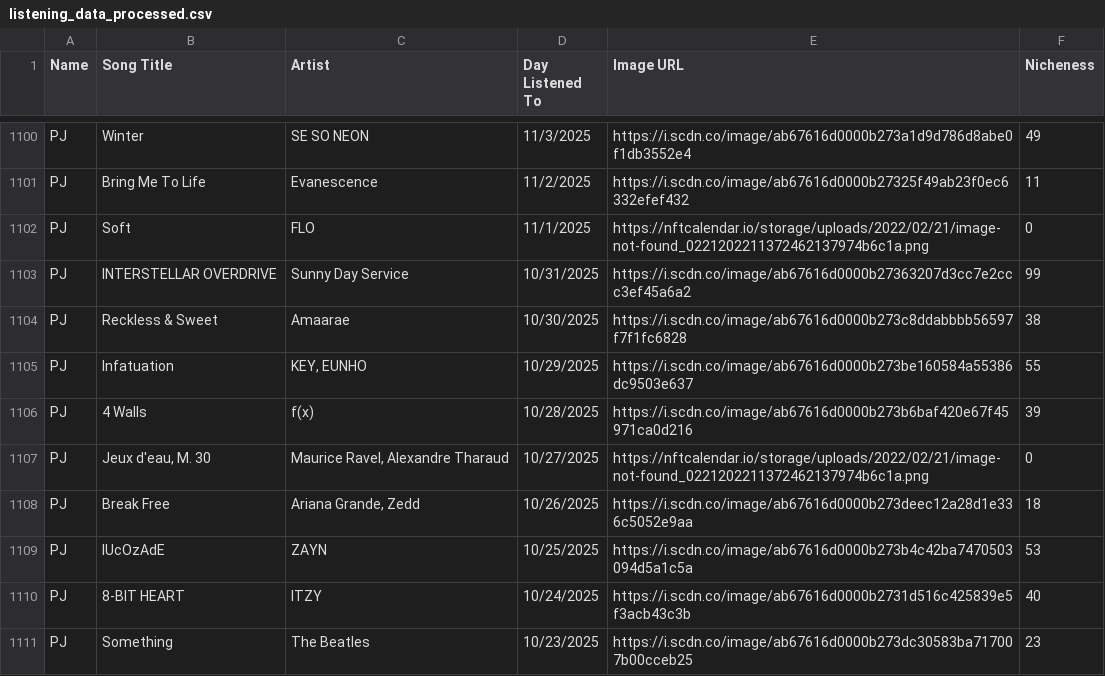
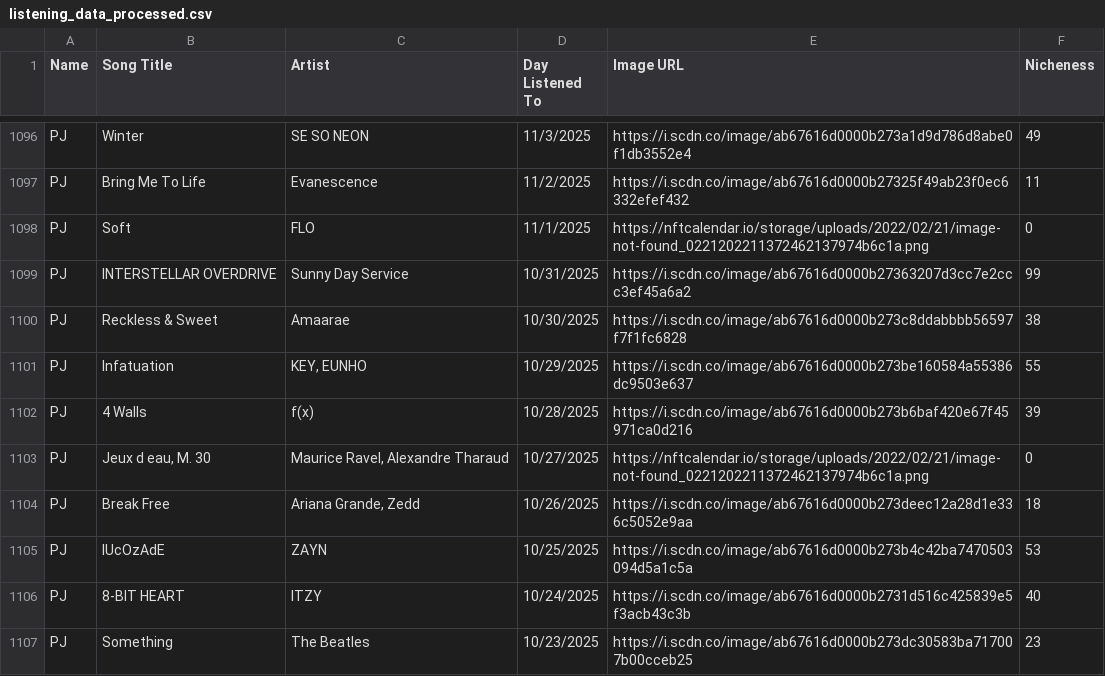
Before and after one commit to aly-wu/BeMusic, a CSV file: listening_data_processed.csv, drawn as a sheet; only a part is shown, gaps mark what is left out; the diff covers the shown part only.

```diff
--- a/listening_data_processed.csv
+++ b/listening_data_processed.csv
@@ -1106,3 +1102,3 @@
 "PJ","4 Walls","f(x)","10/28/2025","https://i.scdn.co/image/ab67616d0000b273b6baf420e67f45971ca0d216","39"
-"PJ","Jeux d'eau, M. 30","Maurice Ravel, Alexandre Tharaud","10/27/2025","https://nftcalendar.io/storage/uploads/2022/02/21/image-not-found_0221202211372462137974b6c1a.png","0"
+"PJ","Jeux d eau, M. 30","Maurice Ravel, Alexandre Tharaud","10/27/2025","https://nftcalendar.io/storage/uploads/2022/02/21/image-not-found_0221202211372462137974b6c1a.png","0"
 "PJ","Break Free","Ariana Grande, Zedd","10/26/2025","https://i.scdn.co/image/ab67616d0000b273deec12a28d1e336c5052e9aa","18"
```
Also changed, not shown: 4 removed rows and 58 edited cells elsewhere in this file, 3 other files.
